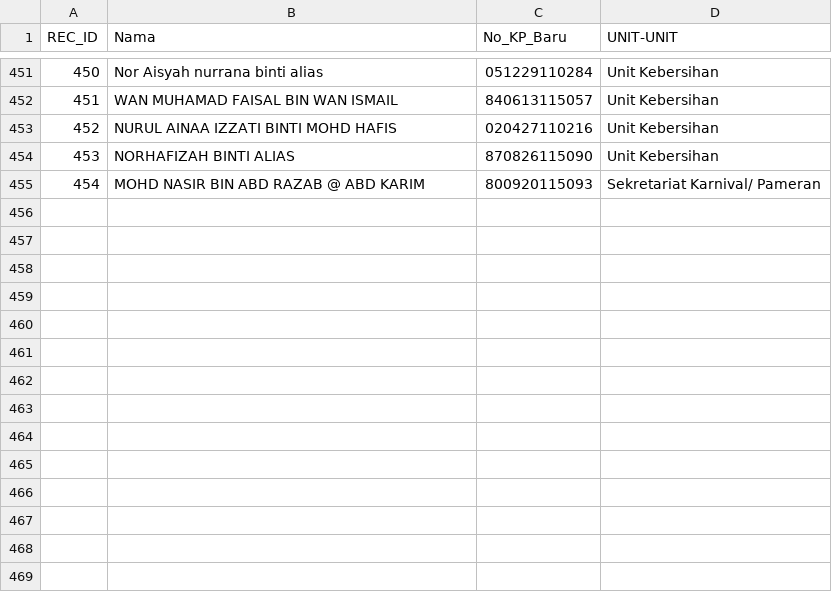
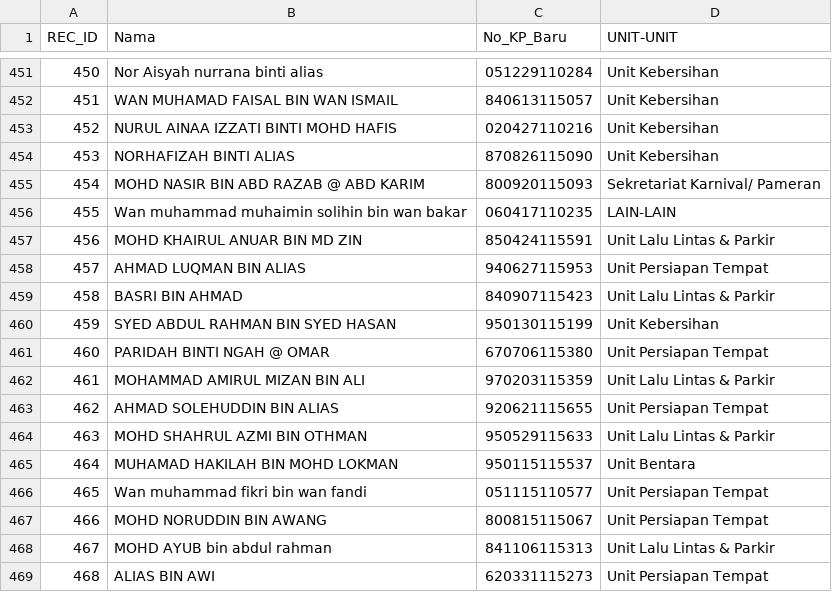
Before and after one commit to topitindustries/idaftar-version, a CSV file: peserta.csv, drawn as a sheet; only a part is shown, gaps mark what is left out; the diff names each change by its address in the sheet, - before the commit and + after, or states it on an @@ line.

Commit message:
Update peserta.csv

```diff
--- a/peserta.csv
+++ b/peserta.csv
+row 456: 455 | Wan muhammad muhaimin solihin bin wan bakar | 060417110235 | LAIN-LAIN
+row 457: 456 | MOHD KHAIRUL ANUAR BIN MD ZIN | 850424115591 | Unit Lalu Lintas & Parkir
+row 458: 457 | AHMAD LUQMAN BIN ALIAS | 940627115953 | Unit Persiapan Tempat
+row 459: 458 | BASRI BIN AHMAD | 840907115423 | Unit Lalu Lintas & Parkir
+row 460: 459 | SYED ABDUL RAHMAN BIN SYED HASAN | 950130115199 | Unit Kebersihan
+row 461: 460 | PARIDAH BINTI NGAH @ OMAR | 670706115380 | Unit Persiapan Tempat
+row 462: 461 | MOHAMMAD AMIRUL MIZAN BIN ALI | 970203115359 | Unit Lalu Lintas & Parkir
+row 463: 462 | AHMAD SOLEHUDDIN BIN ALIAS | 920621115655 | Unit Persiapan Tempat
+row 464: 463 | MOHD SHAHRUL AZMI BIN OTHMAN | 950529115633 | Unit Lalu Lintas & Parkir
+row 465: 464 | MUHAMAD HAKILAH BIN MOHD LOKMAN | 950115115537 | Unit Bentara
+row 466: 465 | Wan muhammad fikri bin wan fandi | 051115110577 | Unit Persiapan Tempat
+row 467: 466 | MOHD NORUDDIN BIN AWANG | 800815115067 | Unit Persiapan Tempat
+row 468: 467 | MOHD AYUB bin abdul rahman | 841106115313 | Unit Lalu Lintas & Parkir
+row 469: 468 | ALIAS BIN AWI | 620331115273 | Unit Persiapan Tempat
```
